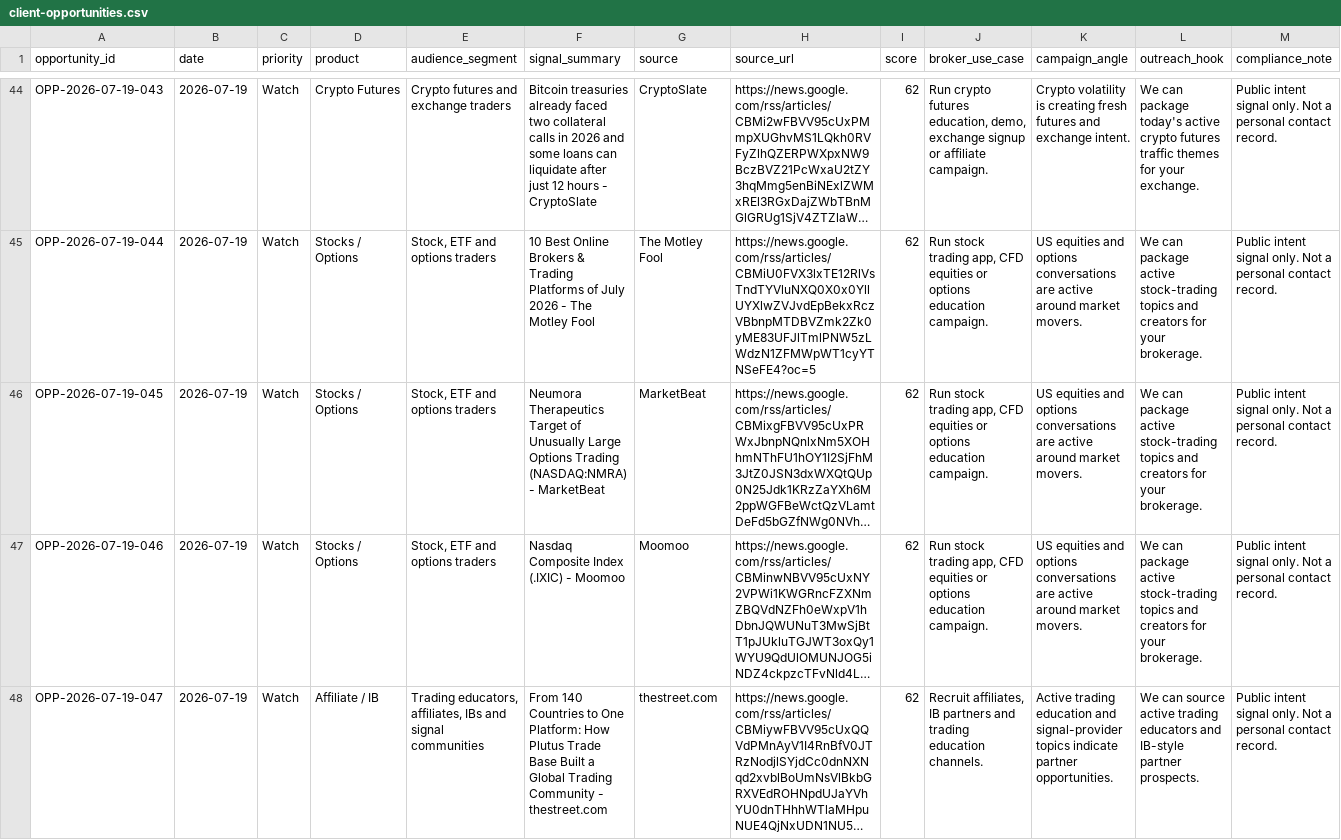
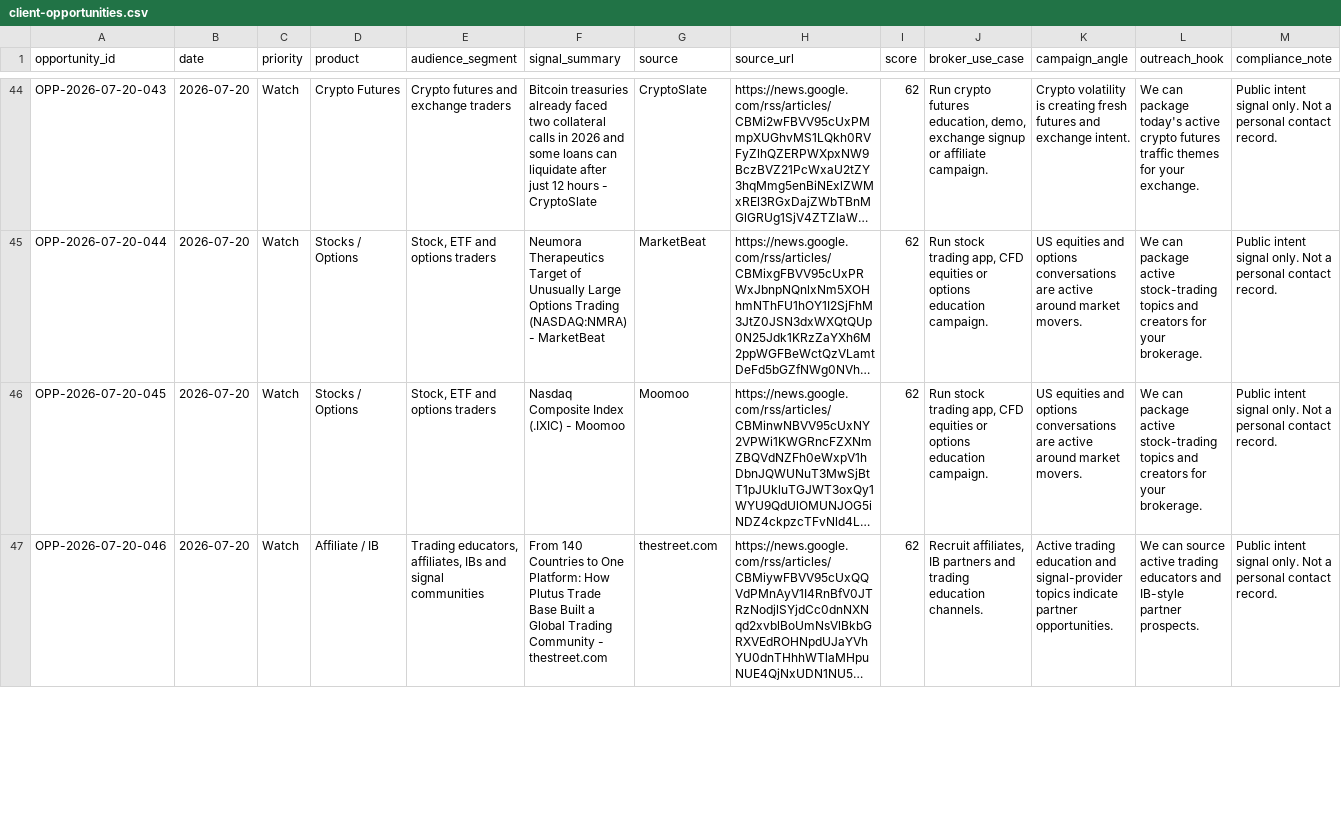
Before and after one commit to songchen539-alt/daily-active-trader-leads, a CSV file: data/client-opportunities.csv, drawn as a sheet; only a part is shown, gaps mark what is left out; long unchanged cells end in …; removed rows and columns are numbered as before the commit, all else as after; rows hold the shown columns only; the diff covers the shown part only; the diff names each change by its address in the sheet, - before the commit and + after, or states it on an @@ line.

```diff
--- a/data/client-opportunities.csv
+++ b/data/client-opportunities.csv
-A44 (opportunity_id): OPP-2026-07-19-043
+A44 (opportunity_id): OPP-2026-07-20-043
-B44 (date): 2026-07-19
+B44 (date): 2026-07-20
-row 45: OPP-2026-07-19-044 | 2026-07-19 | Watch | Stocks / Options | Stock, ETF and options traders | 10 Best Online Brokers & Trading Platforms of July 2026 - The Motley Fool | The Motley Fool | https://news.google.com/rss/articles/CBMiU0FVX3lxTE12RlVsTndTYVluNXQ0X0x0YllUYXlwZVJvdEpBekxRczVBbnpMTDBVZmk2Zk0yME83UFJlTmlPNW5zLWdzN1ZFMWpWT1cyYTNSeFE4?oc=5 | 62 | Run stock trading app, CFD equities or options education campaign. | US equities and options conversations are active around market movers. | We can package active stock-trading topics and creators for your brokerage. | Public intent signal only. Not a personal contact record.
-A45 (opportunity_id): OPP-2026-07-19-045
+A45 (opportunity_id): OPP-2026-07-20-044
-B45:B47 (date): 2026-07-19
+B45:B47 (date): 2026-07-20
-A46 (opportunity_id): OPP-2026-07-19-046
+A46 (opportunity_id): OPP-2026-07-20-045
-A47 (opportunity_id): OPP-2026-07-19-047
+A47 (opportunity_id): OPP-2026-07-20-046
```
Also changed, not shown: 3 added rows, 2 removed rows and 102 edited cells elsewhere in this file, data/contactable-prospects.csv, data/latest-active-feed.csv, 10 other files.
